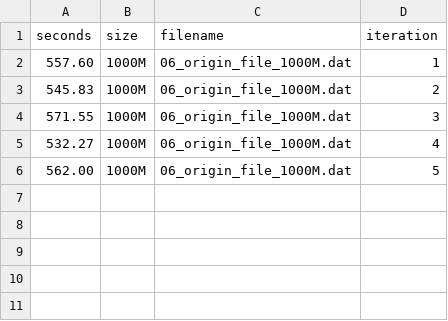
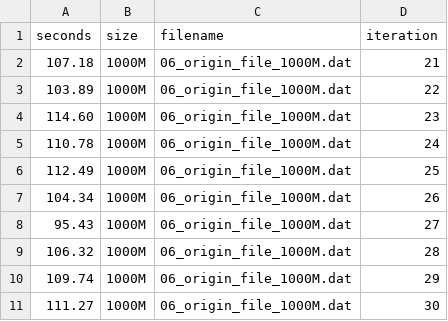
Before and after one commit to Ssruno/punching-nat-test-bed, a CSV file: benchmark-nebula/experiments/05_nebula_netcat_delay/results/05_result_1000M.csv, drawn as a sheet.

```diff
--- a/benchmark-nebula/experiments/05_nebula_netcat_delay/results/05_result_1000M.csv
+++ b/benchmark-nebula/experiments/05_nebula_netcat_delay/results/05_result_1000M.csv
@@ -1,6 +1,11 @@
 seconds;size;filename;iteration
-557.60; 1000M; 06_origin_file_1000M.dat; 1
-545.83; 1000M; 06_origin_file_1000M.dat; 2
-571.55; 1000M; 06_origin_file_1000M.dat; 3
-532.27; 1000M; 06_origin_file_1000M.dat; 4
-562.00; 1000M; 06_origin_file_1000M.dat; 5
+107.18; 1000M; 06_origin_file_1000M.dat; 21
+103.89; 1000M; 06_origin_file_1000M.dat; 22
+114.60; 1000M; 06_origin_file_1000M.dat; 23
+110.78; 1000M; 06_origin_file_1000M.dat; 24
+112.49; 1000M; 06_origin_file_1000M.dat; 25
+104.34; 1000M; 06_origin_file_1000M.dat; 26
+95.43; 1000M; 06_origin_file_1000M.dat; 27
+106.32; 1000M; 06_origin_file_1000M.dat; 28
+109.74; 1000M; 06_origin_file_1000M.dat; 29
+111.27; 1000M; 06_origin_file_1000M.dat; 30
```
Also changed, not shown: benchmark-nebula/experiments/05_nebula_netcat_delay/results/05_nebula_netcat_delay_results.csv, benchmark-nebula/experiments/05_nebula_netcat_delay/results/05_result_100M.csv, 12 other files.
